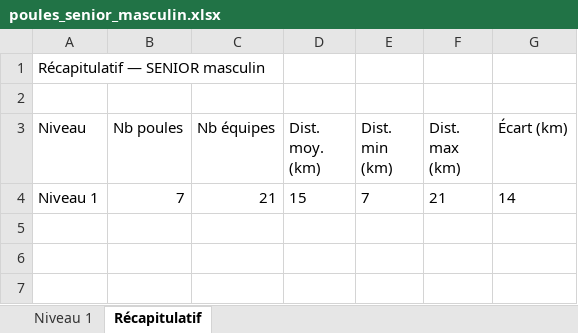
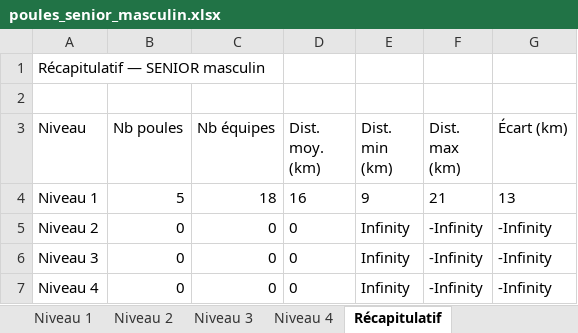
Before and after one commit to AxelBT/TER_2026_Constitution_de_poules_sportives, an Excel workbook: fichiers_csv/fichiers équipes/poules_senior_masculin.xlsx, sheet Récapitulatif, drawn as a sheet; values as stored, in another font and other column widths than the file's, no borders; the diff names each change by its address in the sheet, - before the commit and + after, or states it on an @@ line.

```diff
--- a/fichiers_csv/fichiers équipes/poules_senior_masculin.xlsx (sheet Récapitulatif)
+++ b/fichiers_csv/fichiers équipes/poules_senior_masculin.xlsx (sheet Récapitulatif)
+sheet tab: Niveau 2
+sheet tab: Niveau 3
+sheet tab: Niveau 4
-B4 (Nb poules): 7
+B4 (Nb poules): 5
-C4 (Nb équipes): 21
+C4 (Nb équipes): 18
-D4 (Dist. moy. (km)): 15
+D4 (Dist. moy. (km)): 16
-E4 (Dist. min (km)): 7
+E4 (Dist. min (km)): 9
-G4 (Écart (km)): 14
+G4 (Écart (km)): 13
+row 5: Niveau 2 | 0 | 0 | 0 | Infinity | -Infinity | -Infinity
+row 6: Niveau 3 | 0 | 0 | 0 | Infinity | -Infinity | -Infinity
+row 7: Niveau 4 | 0 | 0 | 0 | Infinity | -Infinity | -Infinity
```
Also changed, not shown: sheet Niveau 1, 10 other files.
